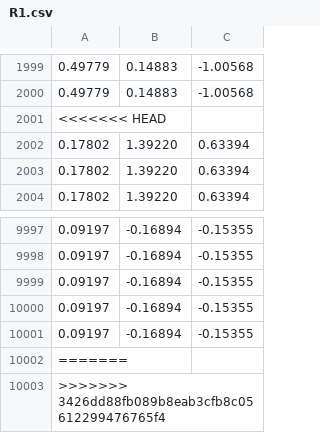
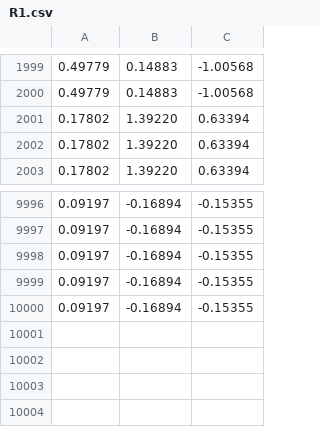
Before and after one commit to diddep/computational-physics, a CSV file: H2/R1.csv, drawn as a sheet; only a part is shown, gaps mark what is left out.

```diff
--- a/H2/R1.csv
+++ b/H2/R1.csv
@@ -2000,3 +2000,2 @@
    0.49779,    0.14883,   -1.00568
-<<<<<<< HEAD
    0.17802,    1.39220,    0.63394
@@ -10001,3 +10000 @@
    0.09197,   -0.16894,   -0.15355
-=======
->>>>>>> 3426dd88fb089b8eab3cfb8c05612299476765f4
```
Also changed, not shown: H2/R2.csv, 5 other files.
